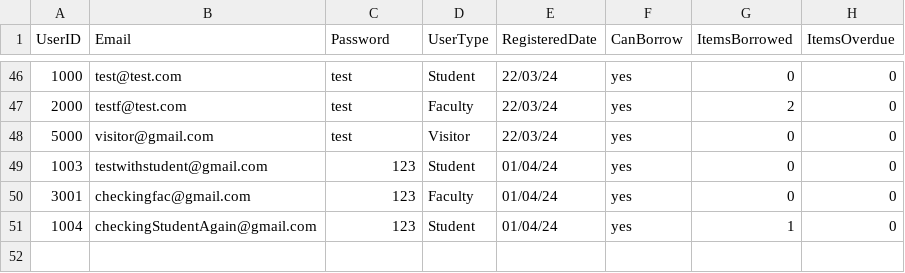
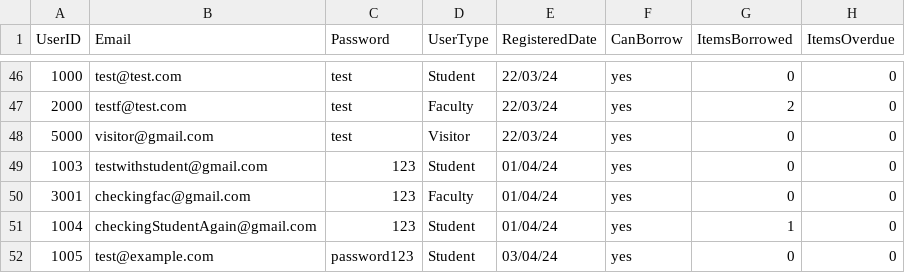
Before and after one commit to atmiyajadvani/EECS3311-finalproject, a CSV file: src/Database/UserInfoSpreadsheet.csv, drawn as a sheet; only a part is shown, gaps mark what is left out.

Commit message:
Working on login and reg tests

```diff
--- a/src/Database/UserInfoSpreadsheet.csv
+++ b/src/Database/UserInfoSpreadsheet.csv
@@ -51 +51,2 @@ UserID,Email,Password,UserType,RegisteredDate,CanBorrow,ItemsBorrowed,ItemsOverd
 1004,checkingStudentAgain@gmail.com,123,Student,01/04/24,yes,1,0
+1005,test@example.com,password123,Student,03/04/24,yes,0,0
```
Also changed, not shown: src/Database/VirtualCopies.csv, src/Database/userSubs.csv, 4 other files.
